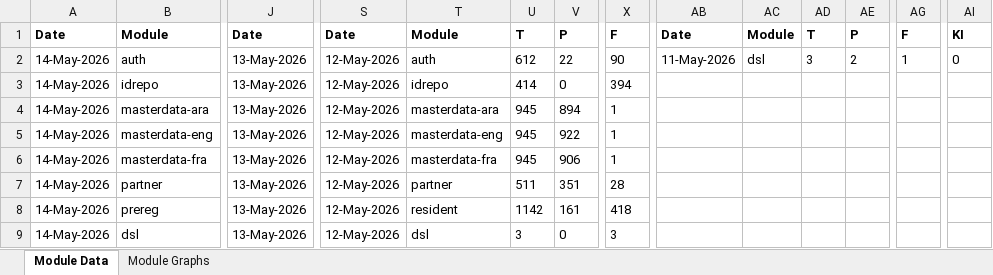
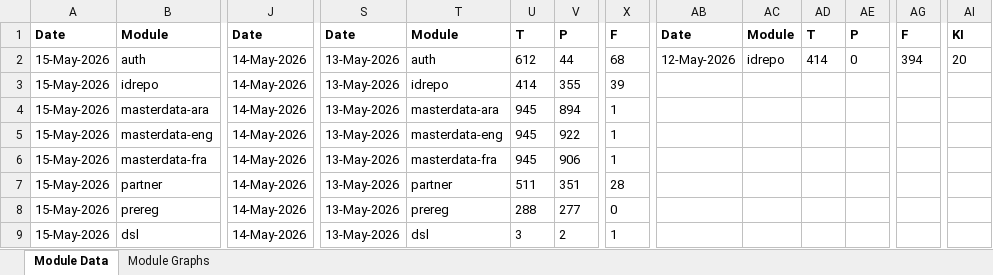
Before and after one commit to mosip/test-management, an Excel workbook: minio-report-tracker/xlxs/dev11.xlsx, sheet Module Data, drawn as a sheet; only a part is shown, gaps mark what is left out; values as stored, in another font and other column widths than the file's, no borders; the diff covers the shown part only; the diff names each change by its address in the sheet, - before the commit and + after, or states it on an @@ line.

```diff
--- a/minio-report-tracker/xlxs/dev11.xlsx (sheet Module Data)
+++ b/minio-report-tracker/xlxs/dev11.xlsx (sheet Module Data)
-A2:A9: 14-May-2026
+A2:A9: 15-May-2026
-J2:J9: 13-May-2026
+J2:J9: 14-May-2026
-S2:S9: 12-May-2026
+S2:S9: 13-May-2026
-V2: 22
+V2: 44
-X2: 90
+X2: 68
-AB2: 11-May-2026
+AB2: 12-May-2026
-AC2: dsl
+AC2: idrepo
-AD2: 3
+AD2: 414
-AE2: 2
+AE2: 0
-AG2: 1
+AG2: 394
-AI2: 0
+AI2: 20
-V3: 0
+V3: 355
-X3: 394
+X3: 39
-T8: resident
+T8: prereg
-U8: 1142
+U8: 288
-V8: 161
+V8: 277
-X8: 418
+X8: 0
-V9: 0
+V9: 2
-X9: 3
+X9: 1
```
Also changed, not shown: 3 edited cells elsewhere in this sheet, charts or pictures, minio-report-tracker/xlxs/collab.xlsx, minio-report-tracker/xlxs/dev01.xlsx, 13 other files.
